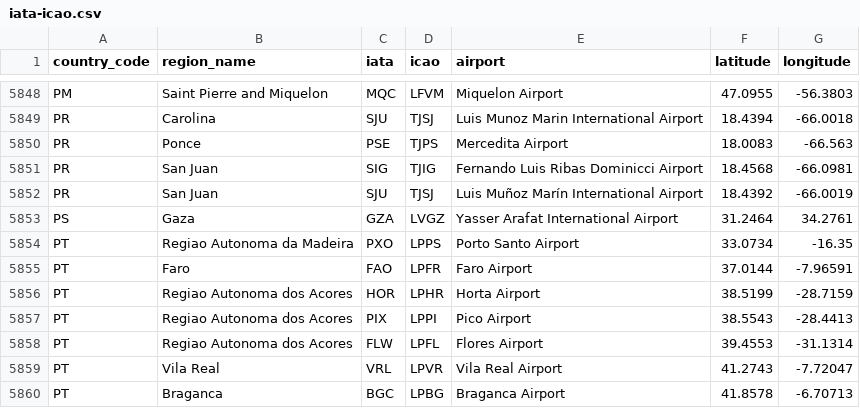
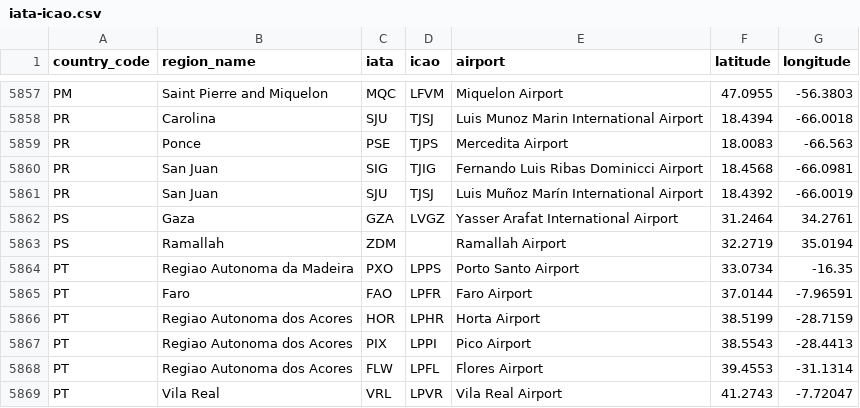
Before and after one commit to centralhardware/get-metar-telegram-bot, a CSV file: src/main/resources/iata-icao.csv, drawn as a sheet; only a part is shown, gaps mark what is left out; the shorter side is filled out with more unchanged rows; the diff covers the shown part only; the diff names each change by its address in the sheet, - before the commit and + after, or states it on an @@ line.

Commit message:
add logging and add missing airports to iata-icao.csv

```diff
--- a/src/main/resources/iata-icao.csv
+++ b/src/main/resources/iata-icao.csv
+row 5863: PS | Ramallah | ZDM |  | Ramallah Airport | 32.2719 | 35.0194
```
Also changed, not shown: 11 added rows elsewhere in this file, 3 other files.
